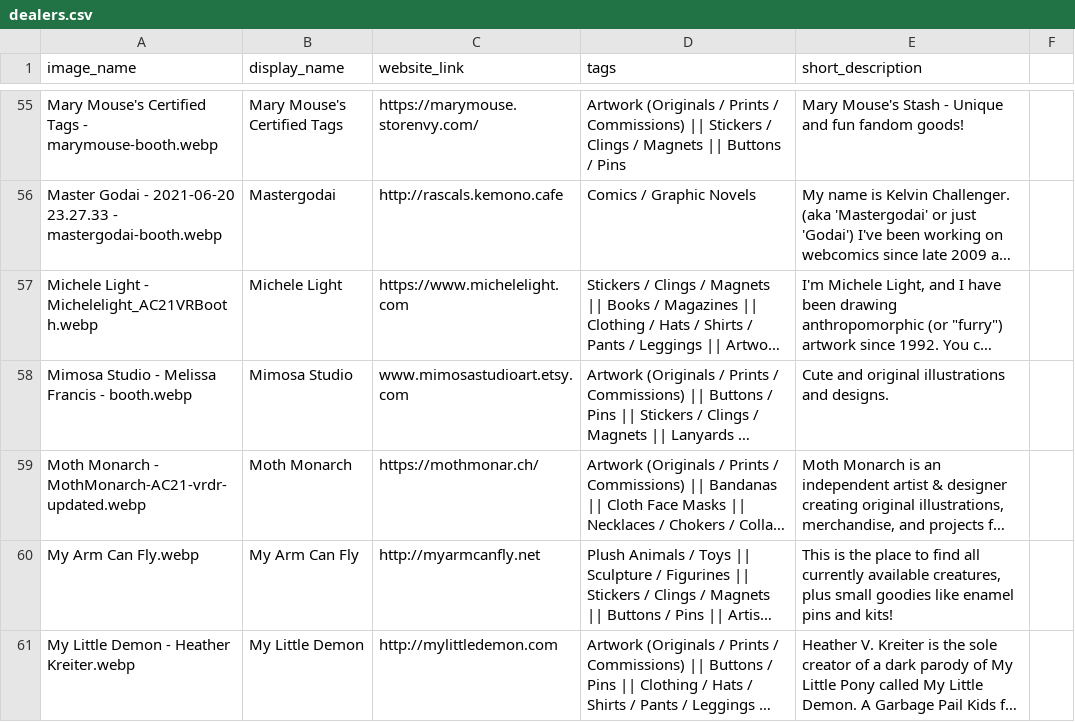
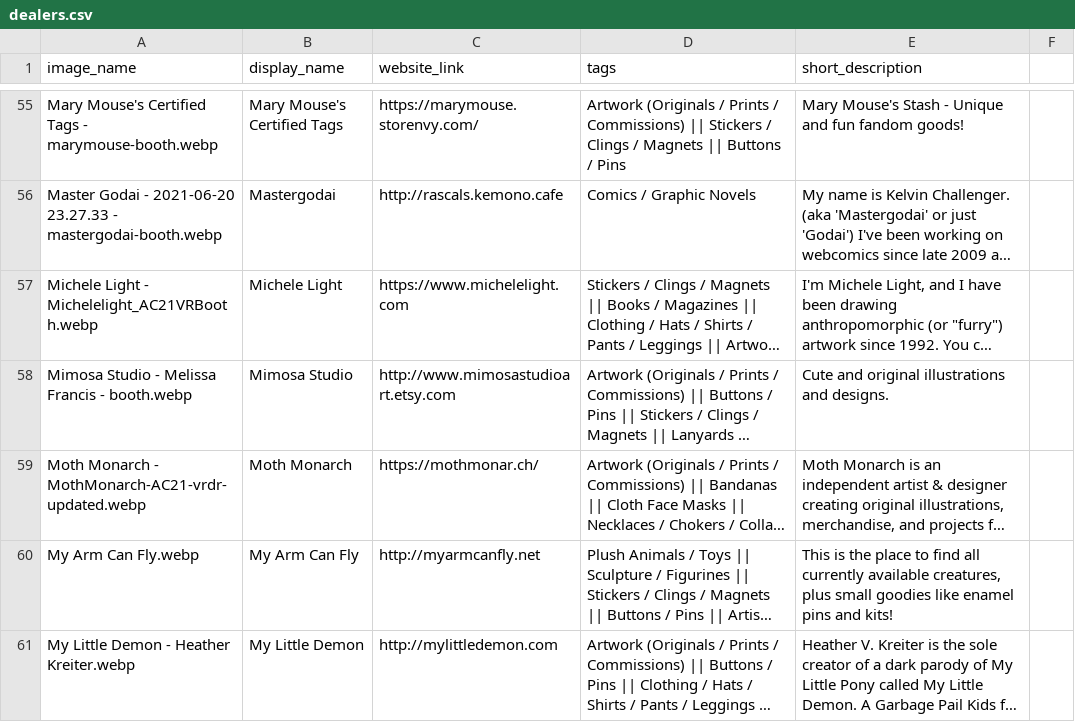
Before and after one commit to FurSquared/dealer-listing-page, a CSV file: data/dealers.csv, drawn as a sheet; only a part is shown, gaps mark what is left out; long unchanged cells end in …; the diff names each change by its address in the sheet, - before the commit and + after, or states it on an @@ line.

```diff
--- a/data/dealers.csv
+++ b/data/dealers.csv
-C58 (website_link): www.mimosastudioart.etsy.com
+C58 (website_link): http://www.mimosastudioart.etsy.com
```
Also changed, not shown: 7 other files.
